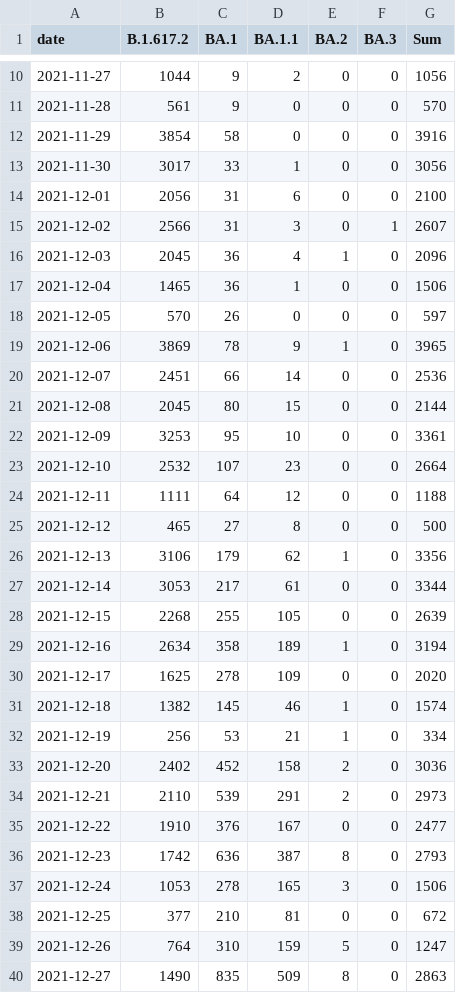
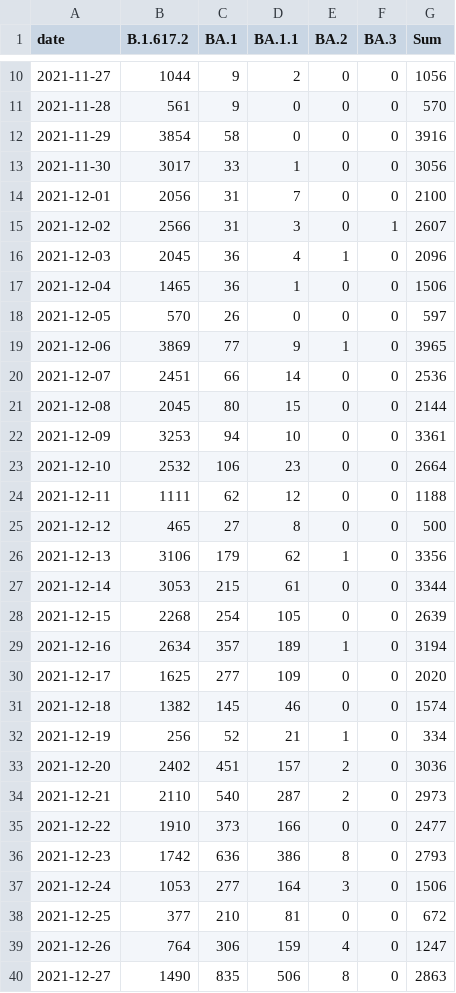
Before and after one commit to lenaschimmel/desh-data, a CSV file: data/table/omicron_all.csv, drawn as a sheet; only a part is shown, gaps mark what is left out; the diff covers the shown part only.

```diff
--- a/data/table/omicron_all.csv
+++ b/data/table/omicron_all.csv
@@ -13,3 +13,3 @@ date,B.1.617.2,BA.1,BA.1.1,BA.2,BA.3,Sum
 2021-11-30,3017,33,1,0,0,3056
-2021-12-01,2056,31,6,0,0,2100
+2021-12-01,2056,31,7,0,0,2100
 2021-12-02,2566,31,3,0,1,2607
@@ -18,23 +18,23 @@ date,B.1.617.2,BA.1,BA.1.1,BA.2,BA.3,Sum
 2021-12-05,570,26,0,0,0,597
-2021-12-06,3869,78,9,1,0,3965
+2021-12-06,3869,77,9,1,0,3965
 2021-12-07,2451,66,14,0,0,2536
 2021-12-08,2045,80,15,0,0,2144
-2021-12-09,3253,95,10,0,0,3361
-2021-12-10,2532,107,23,0,0,2664
-2021-12-11,1111,64,12,0,0,1188
+2021-12-09,3253,94,10,0,0,3361
+2021-12-10,2532,106,23,0,0,2664
+2021-12-11,1111,62,12,0,0,1188
 2021-12-12,465,27,8,0,0,500
 2021-12-13,3106,179,62,1,0,3356
-2021-12-14,3053,217,61,0,0,3344
-2021-12-15,2268,255,105,0,0,2639
-2021-12-16,2634,358,189,1,0,3194
-2021-12-17,1625,278,109,0,0,2020
-2021-12-18,1382,145,46,1,0,1574
-2021-12-19,256,53,21,1,0,334
-2021-12-20,2402,452,158,2,0,3036
-2021-12-21,2110,539,291,2,0,2973
-2021-12-22,1910,376,167,0,0,2477
-2021-12-23,1742,636,387,8,0,2793
-2021-12-24,1053,278,165,3,0,1506
+2021-12-14,3053,215,61,0,0,3344
+2021-12-15,2268,254,105,0,0,2639
+2021-12-16,2634,357,189,1,0,3194
+2021-12-17,1625,277,109,0,0,2020
+2021-12-18,1382,145,46,0,0,1574
+2021-12-19,256,52,21,1,0,334
+2021-12-20,2402,451,157,2,0,3036
+2021-12-21,2110,540,287,2,0,2973
+2021-12-22,1910,373,166,0,0,2477
+2021-12-23,1742,636,386,8,0,2793
+2021-12-24,1053,277,164,3,0,1506
 2021-12-25,377,210,81,0,0,672
-2021-12-26,764,310,159,5,0,1247
-2021-12-27,1490,835,509,8,0,2863
+2021-12-26,764,306,159,4,0,1247
+2021-12-27,1490,835,506,8,0,2863
```
Also changed, not shown: 1 added row and 144 edited cells elsewhere in this file, data/table/omicron_N.csv, data/table/omicron_NX.csv, 16 other files.
